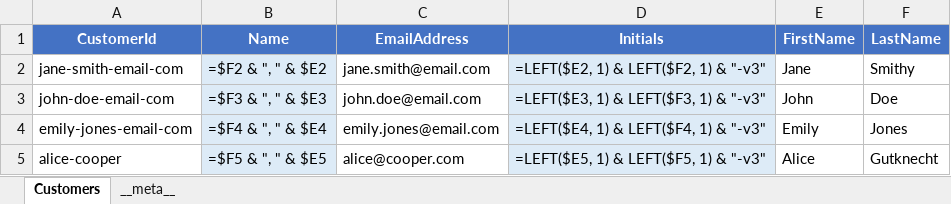
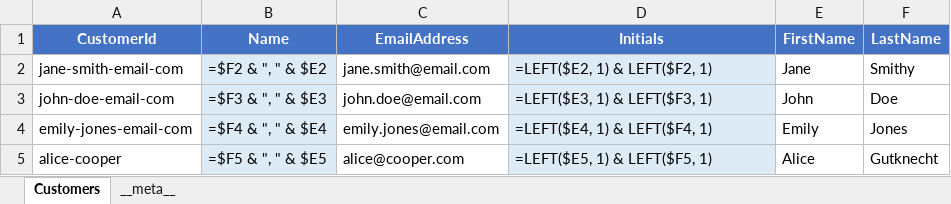
Before and after one commit to EffortlessAPI/effortless-rulebooks, an Excel workbook: rulebook-examples/customer-fullname/xlsx/rulebook.xlsx, sheet Customers, drawn as a sheet; values as stored, in another font and other column widths than the file's, no borders; formulas without a stored value are shown as written; the diff names each change by its address in the sheet, - before the commit and + after, or states it on an @@ line.

Commit message:
Refactor customer name handling and update related formulas
- Changed the representation of customer names in the HTML and JSON files to use "Name" instead of "FullName" for consistency.
- Updated SQL functions and JSON formulas to remove versioning from customer initials, simplifying the format.
- Adjusted seed data to reflect the new naming conventions and initials format, enhancing clarity across the application.

These changes improve the consistency and accuracy of customer data representation in the rulebook examples.

```diff
--- a/rulebook-examples/customer-fullname/xlsx/rulebook.xlsx (sheet Customers)
+++ b/rulebook-examples/customer-fullname/xlsx/rulebook.xlsx (sheet Customers)
-D2 (Initials): =LEFT($E2, 1) & LEFT($F2, 1) & "-v3"
+D2 (Initials): =LEFT($E2, 1) & LEFT($F2, 1)
-D3 (Initials): =LEFT($E3, 1) & LEFT($F3, 1) & "-v3"
+D3 (Initials): =LEFT($E3, 1) & LEFT($F3, 1)
-D4 (Initials): =LEFT($E4, 1) & LEFT($F4, 1) & "-v3"
+D4 (Initials): =LEFT($E4, 1) & LEFT($F4, 1)
-D5 (Initials): =LEFT($E5, 1) & LEFT($F5, 1) & "-v3"
+D5 (Initials): =LEFT($E5, 1) & LEFT($F5, 1)
```
Also changed, not shown: 4 other files.
